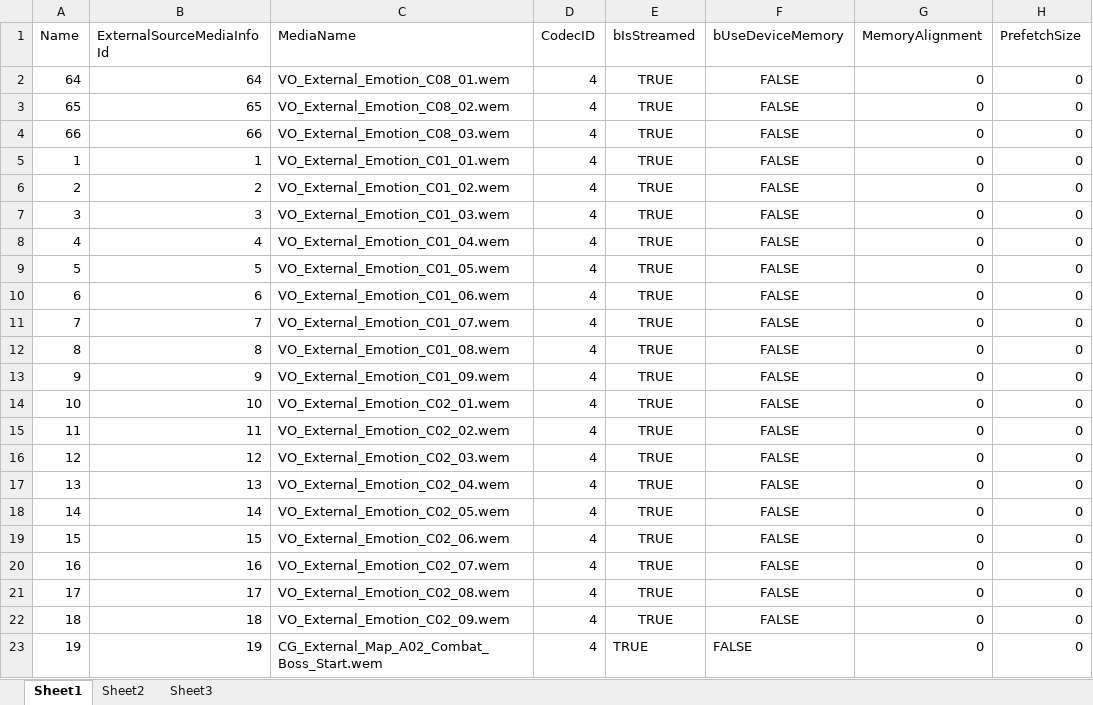
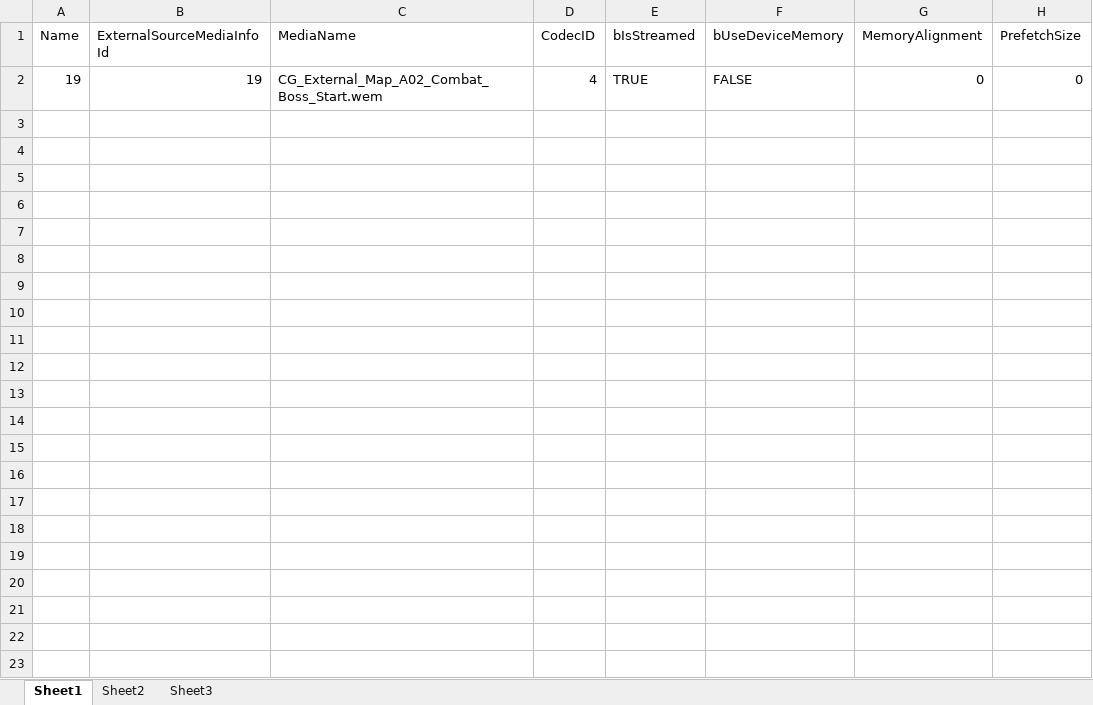
Before and after one commit to ayahuasca09/ayahuasca, an Excel workbook: module/waapi/waapi_Auto_Import_ExternalSource/MediaInfoTable.xlsx, sheet Sheet1, drawn as a sheet; values as stored, in another font and other column widths than the file's, no borders; the diff names each change by its address in the sheet, - before the commit and + after, or states it on an @@ line.

```diff
--- a/module/waapi/waapi_Auto_Import_ExternalSource/MediaInfoTable.xlsx (sheet Sheet1)
+++ b/module/waapi/waapi_Auto_Import_ExternalSource/MediaInfoTable.xlsx (sheet Sheet1)
-row 2: 64 | 64 | VO_External_Emotion_C08_01.wem | 4 | TRUE | FALSE | 0 | 0
-row 3: 65 | 65 | VO_External_Emotion_C08_02.wem | 4 | TRUE | FALSE | 0 | 0
-row 4: 66 | 66 | VO_External_Emotion_C08_03.wem | 4 | TRUE | FALSE | 0 | 0
-row 5: 1 | 1 | VO_External_Emotion_C01_01.wem | 4 | TRUE | FALSE | 0 | 0
-row 6: 2 | 2 | VO_External_Emotion_C01_02.wem | 4 | TRUE | FALSE | 0 | 0
-row 7: 3 | 3 | VO_External_Emotion_C01_03.wem | 4 | TRUE | FALSE | 0 | 0
-row 8: 4 | 4 | VO_External_Emotion_C01_04.wem | 4 | TRUE | FALSE | 0 | 0
-row 9: 5 | 5 | VO_External_Emotion_C01_05.wem | 4 | TRUE | FALSE | 0 | 0
-row 10: 6 | 6 | VO_External_Emotion_C01_06.wem | 4 | TRUE | FALSE | 0 | 0
-row 11: 7 | 7 | VO_External_Emotion_C01_07.wem | 4 | TRUE | FALSE | 0 | 0
-row 12: 8 | 8 | VO_External_Emotion_C01_08.wem | 4 | TRUE | FALSE | 0 | 0
-row 13: 9 | 9 | VO_External_Emotion_C01_09.wem | 4 | TRUE | FALSE | 0 | 0
-row 14: 10 | 10 | VO_External_Emotion_C02_01.wem | 4 | TRUE | FALSE | 0 | 0
-row 15: 11 | 11 | VO_External_Emotion_C02_02.wem | 4 | TRUE | FALSE | 0 | 0
-row 16: 12 | 12 | VO_External_Emotion_C02_03.wem | 4 | TRUE | FALSE | 0 | 0
-row 17: 13 | 13 | VO_External_Emotion_C02_04.wem | 4 | TRUE | FALSE | 0 | 0
-row 18: 14 | 14 | VO_External_Emotion_C02_05.wem | 4 | TRUE | FALSE | 0 | 0
-row 19: 15 | 15 | VO_External_Emotion_C02_06.wem | 4 | TRUE | FALSE | 0 | 0
-row 20: 16 | 16 | VO_External_Emotion_C02_07.wem | 4 | TRUE | FALSE | 0 | 0
-row 21: 17 | 17 | VO_External_Emotion_C02_08.wem | 4 | TRUE | FALSE | 0 | 0
-row 22: 18 | 18 | VO_External_Emotion_C02_09.wem | 4 | TRUE | FALSE | 0 | 0
```
Also changed, not shown: module/ue/ue_ID表生成/Audio.xlsx, module/waapi/waapi_Auto_Import_ExternalSource/DT_AudioPlotInfo.xlsx, 13 other files.
